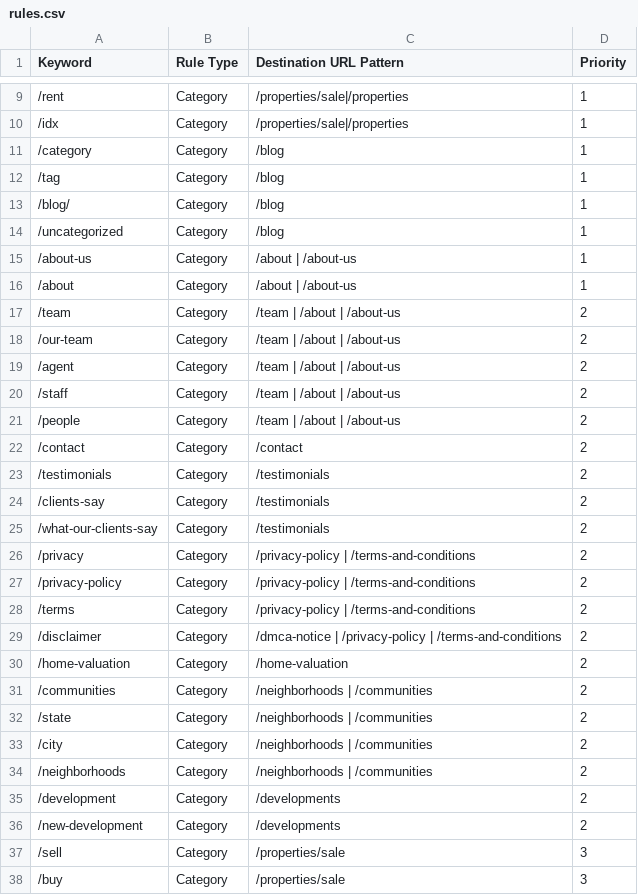
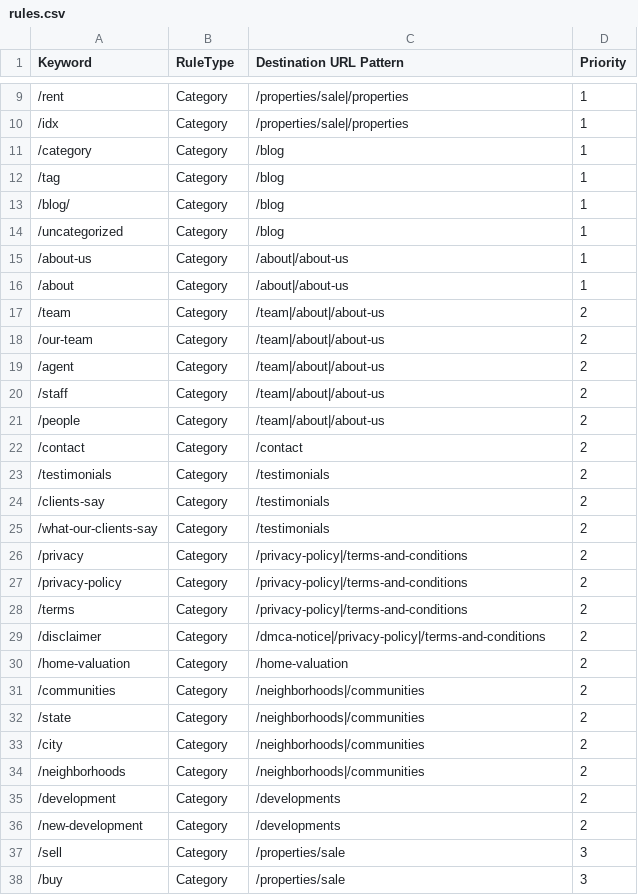
Before and after one commit to nachomanbot/redirection5, a CSV file: rules.csv, drawn as a sheet; only a part is shown, gaps mark what is left out; the diff names each change by its address in the sheet, - before the commit and + after, or states it on an @@ line.

Commit message:
Update rules.csv

```diff
--- a/rules.csv
+++ b/rules.csv
-B1: Rule Type
+B1: RuleType
-C15:C16 (Destination URL Pattern): /about | /about-us
+C15:C16 (Destination URL Pattern): /about|/about-us
-C17:C21 (Destination URL Pattern): /team | /about | /about-us
+C17:C21 (Destination URL Pattern): /team|/about|/about-us
-C26:C28 (Destination URL Pattern): /privacy-policy | /terms-and-conditions
+C26:C28 (Destination URL Pattern): /privacy-policy|/terms-and-conditions
-C29 (Destination URL Pattern): /dmca-notice | /privacy-policy | /terms-and-conditions
+C29 (Destination URL Pattern): /dmca-notice|/privacy-policy|/terms-and-conditions
-C31:C34 (Destination URL Pattern): /neighborhoods | /communities
+C31:C34 (Destination URL Pattern): /neighborhoods|/communities
```
